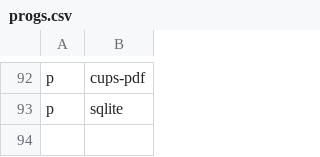
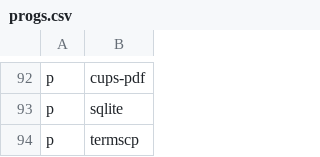
Before and after one commit to ramirocabral/dotfiles, a CSV file: progs.csv, drawn as a sheet; only a part is shown, gaps mark what is left out.

Commit message:
termscp added

```diff
--- a/progs.csv
+++ b/progs.csv
@@ -93 +93,2 @@ p,cups-pdf
 p,sqlite
+p,termscp
```
